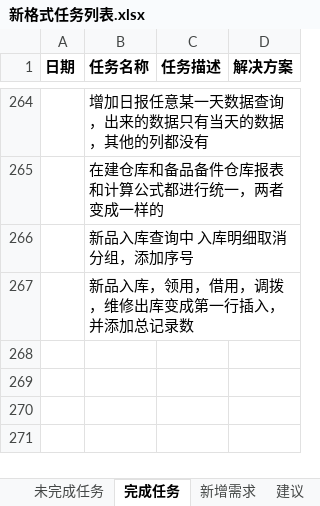
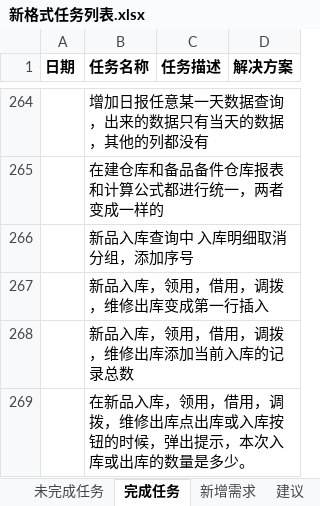
Before and after one commit to mawujun1234/leon1.0, an Excel workbook: ems/document/新格式任务列表.xlsx, sheet 完成任务, drawn as a sheet; only a part is shown, gaps mark what is left out; values as stored, in another font and other column widths than the file's, no borders; the diff names each change by its address in the sheet, - before the commit and + after, or states it on an @@ line.

```diff
--- a/ems/document/新格式任务列表.xlsx (sheet 完成任务)
+++ b/ems/document/新格式任务列表.xlsx (sheet 完成任务)
-B267 (任务名称): 新品入库，领用，借用，调拨，维修出库变成第一行插入，并添加总记录数
+B267 (任务名称): 新品入库，领用，借用，调拨，维修出库变成第一行插入
+row 268:  | 新品入库，领用，借用，调拨，维修出库添加当前入库的记录总数
+row 269:  | 在新品入库，领用，借用，调拨，维修出库点出库或入库按钮的时候，弹出提示，本次入库或出库的数量是多少。
```
Also changed, not shown: 5 other files.
